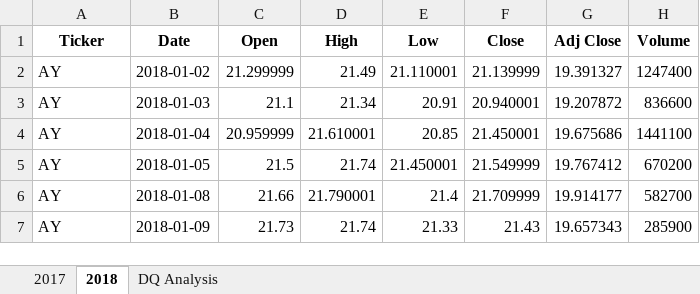
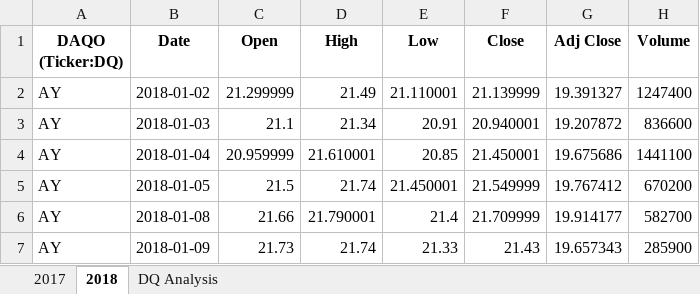
Before and after one commit to clminter/stocks-analysis, an Excel workbook: green_stocks.xlsm, sheet 2018, drawn as a sheet; only a part is shown; values as stored, in another font and other column widths than the file's, no borders; the diff names each change by its address in the sheet, - before the commit and + after, or states it on an @@ line.

```diff
--- a/green_stocks.xlsm (sheet 2018)
+++ b/green_stocks.xlsm (sheet 2018)
-A1: Ticker
+A1: DAQO (Ticker:DQ)
```
Also changed, not shown: sheet DQ Analysis.
